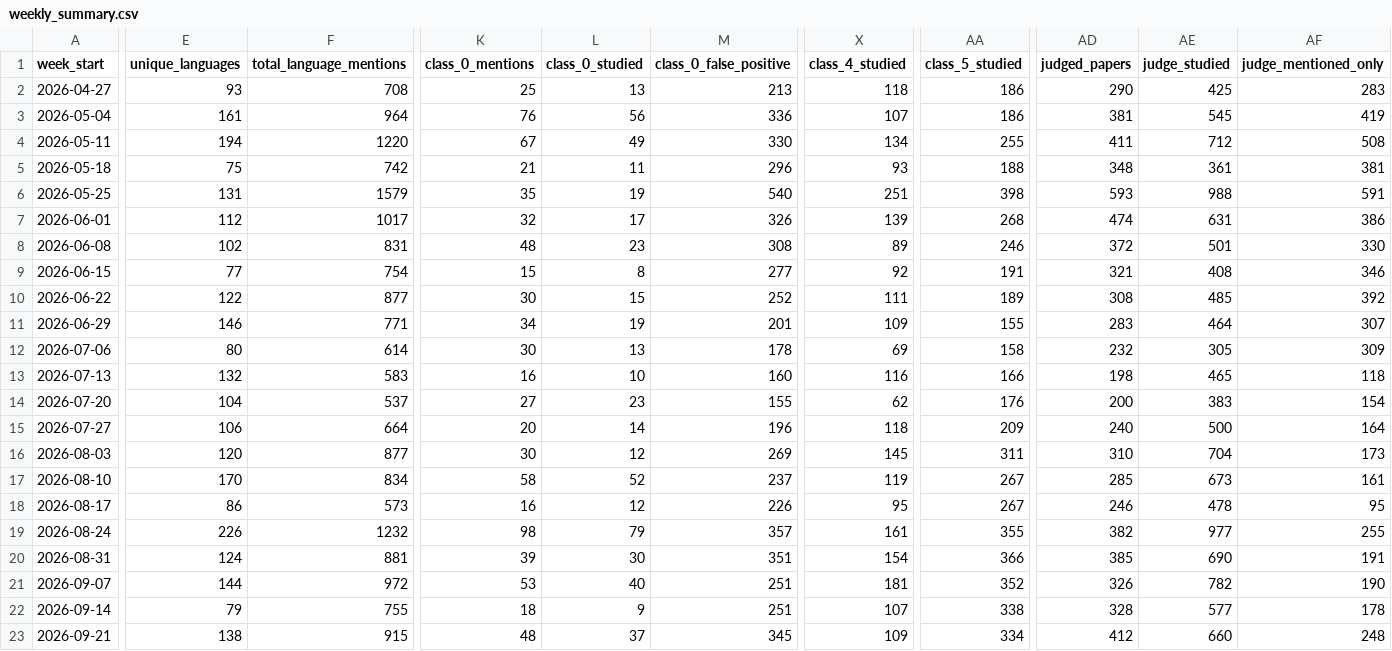
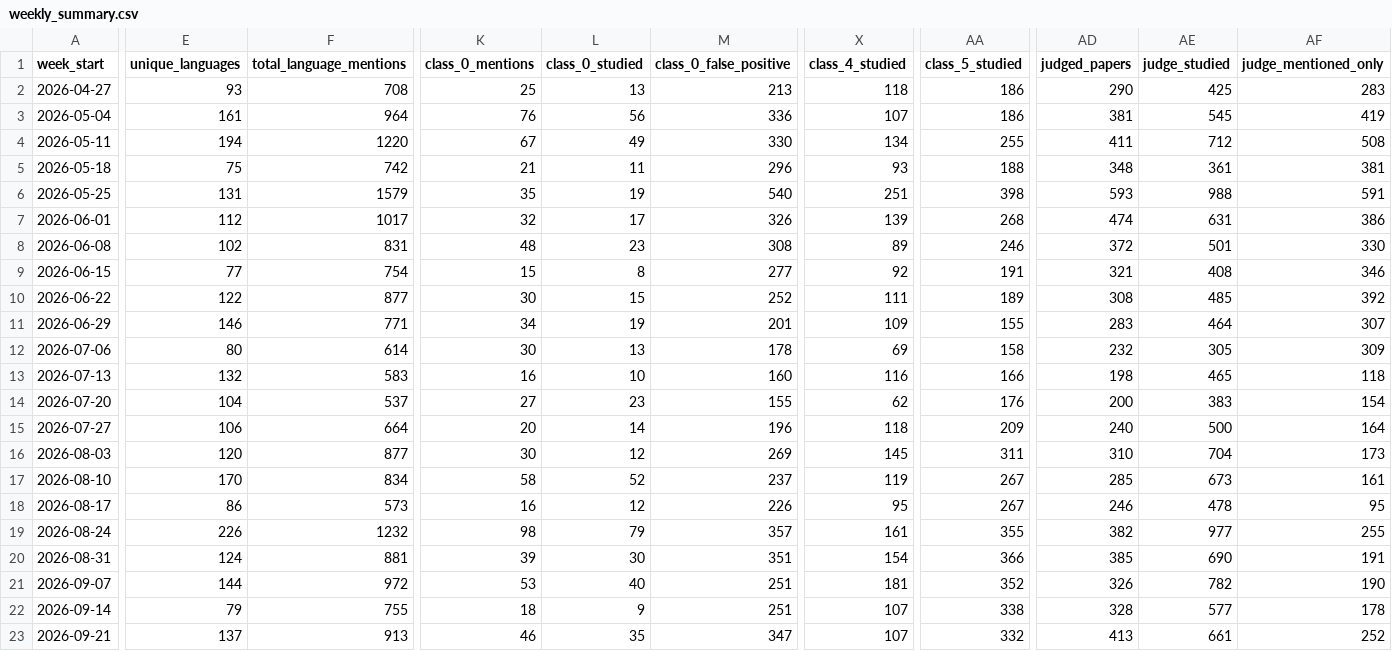
Before and after one commit to kavindu-w/langtrend, a CSV file: data/processed/weekly_summary.csv, drawn as a sheet; only a part is shown, gaps mark what is left out; the diff covers the shown part only; the diff names each change by its address in the sheet, - before the commit and + after, or states it on an @@ line.

```diff
--- a/data/processed/weekly_summary.csv
+++ b/data/processed/weekly_summary.csv
-E23 (unique_languages): 138
+E23 (unique_languages): 137
-F23 (total_language_mentions): 915
+F23 (total_language_mentions): 913
-K23 (class_0_mentions): 48
+K23 (class_0_mentions): 46
-L23 (class_0_studied): 37
+L23 (class_0_studied): 35
-M23 (class_0_false_positive): 345
+M23 (class_0_false_positive): 347
-X23 (class_4_studied): 109
+X23 (class_4_studied): 107
-AA23 (class_5_studied): 334
+AA23 (class_5_studied): 332
-AD23 (judged_papers): 412
+AD23 (judged_papers): 413
-AE23 (judge_studied): 660
+AE23 (judge_studied): 661
-AF23 (judge_mentioned_only): 248
+AF23 (judge_mentioned_only): 252
```
Also changed, not shown: 1 edited cell elsewhere in this file, 4 other files.
